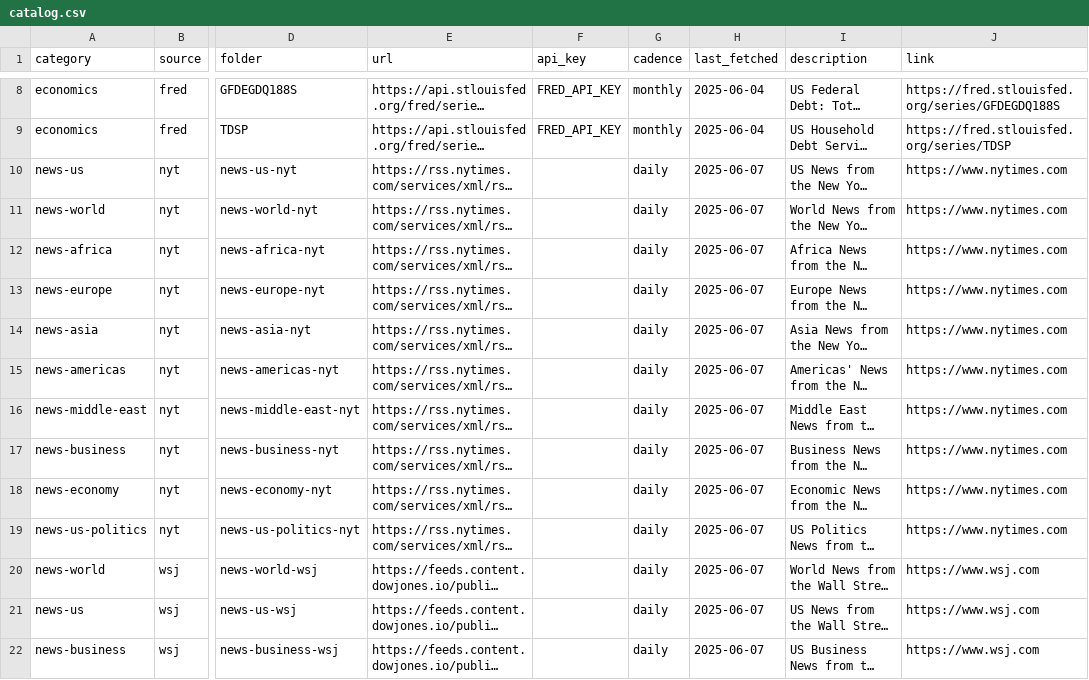
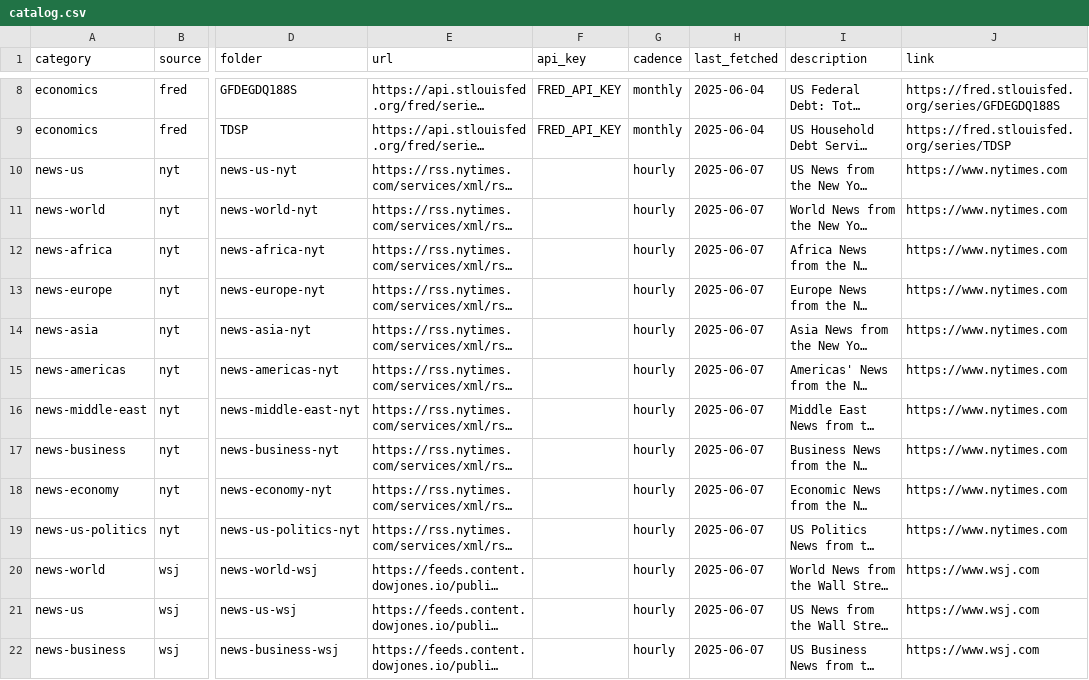
Before and after one commit to ritualage/Analysis, a CSV file: data/catalog.csv, drawn as a sheet; only a part is shown, gaps mark what is left out; long unchanged cells end in …; the diff covers the shown part only; the diff names each change by its address in the sheet, - before the commit and + after, or states it on an @@ line.

Commit message:
Support hourly cadence

```diff
--- a/data/catalog.csv
+++ b/data/catalog.csv
-G10:G22 (cadence): daily
+G10:G22 (cadence): hourly
```
Also changed, not shown: 13 edited cells elsewhere in this file, 1 other file.
